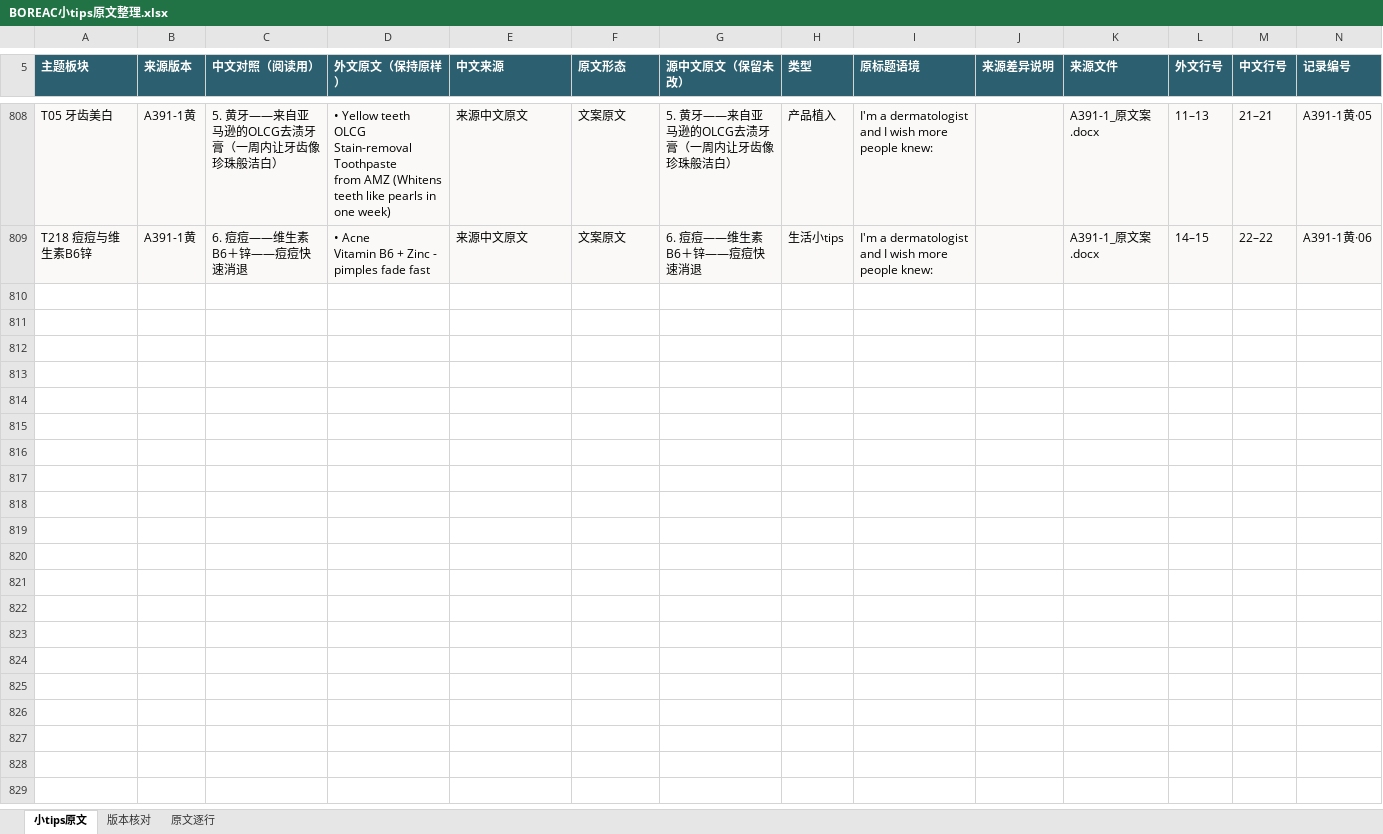
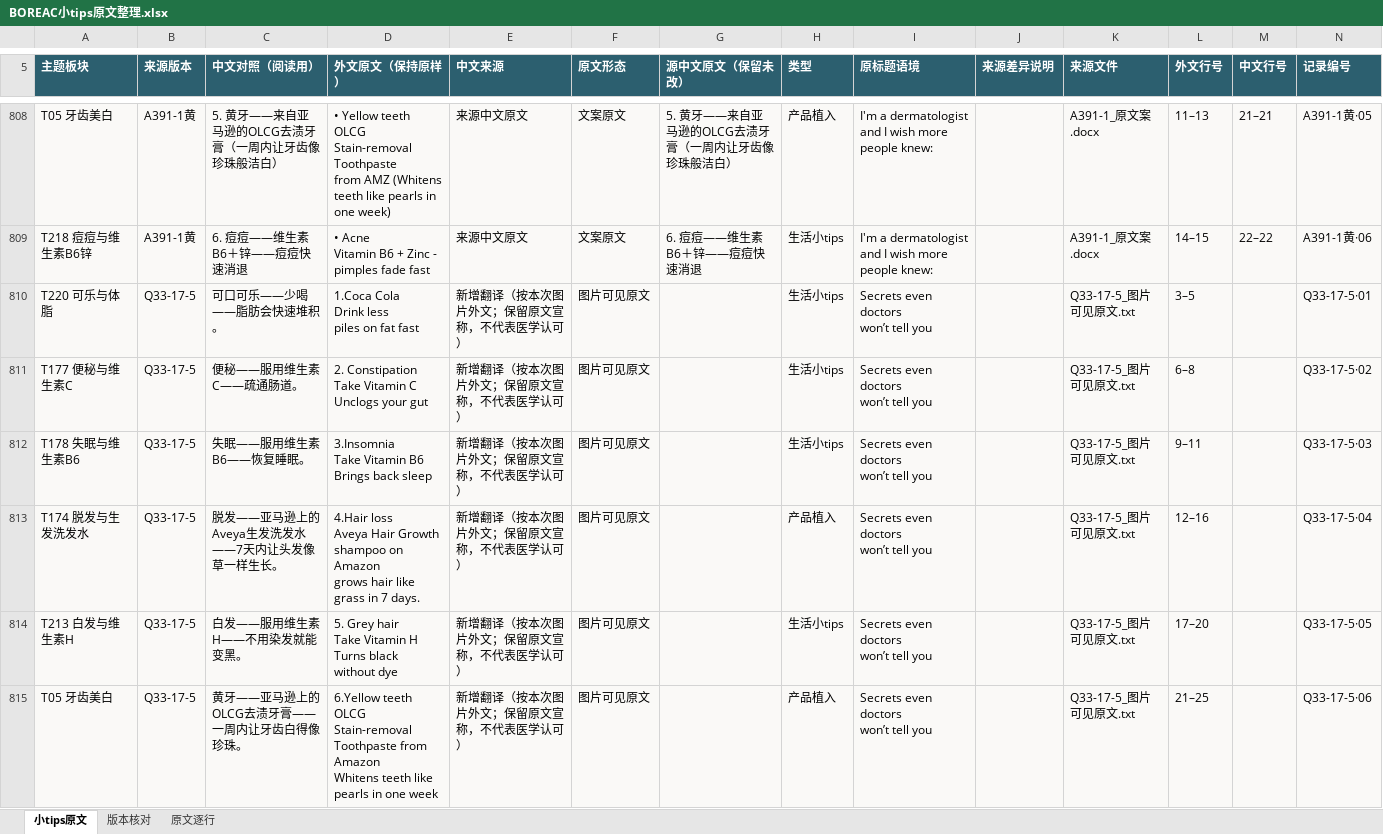
Before and after one commit to ZHENGss7401/subtitle-resource-library, an Excel workbook: tips/BOREAC小tips原文整理.xlsx, sheet 小tips原文, drawn as a sheet; only a part is shown, gaps mark what is left out; values as stored, in another font and other column widths than the file's, no borders; table styles not drawn; ↵ is a line break in a cell; the diff covers the shown part only; the diff names each change by its address in the sheet, - before the commit and + after, or states it on an @@ line.

```diff
--- a/tips/BOREAC小tips原文整理.xlsx (sheet 小tips原文)
+++ b/tips/BOREAC小tips原文整理.xlsx (sheet 小tips原文)
+row 810: T220 可乐与体脂 | Q33-17-5 | 可口可乐——少喝——脂肪会快速堆积。 | 1.Coca Cola ↵ Drink less ↵ piles on fat fast | 新增翻译（按本次图片外文；保留原文宣称，不代表医学认可） | 图片可见原文 |  | 生活小tips | Secrets even doctors ↵ won’t tell you |  | Q33-17-5_图片可见原文.txt | 3–5 |  | Q33-17-5·01
+row 811: T177 便秘与维生素C | Q33-17-5 | 便秘——服用维生素C——疏通肠道。 | 2. Constipation ↵ Take Vitamin C ↵ Unclogs your gut | 新增翻译（按本次图片外文；保留原文宣称，不代表医学认可） | 图片可见原文 |  | 生活小tips | Secrets even doctors ↵ won’t tell you |  | Q33-17-5_图片可见原文.txt | 6–8 |  | Q33-17-5·02
+row 812: T178 失眠与维生素B6 | Q33-17-5 | 失眠——服用维生素B6——恢复睡眠。 | 3.Insomnia ↵ Take Vitamin B6 ↵ Brings back sleep | 新增翻译（按本次图片外文；保留原文宣称，不代表医学认可） | 图片可见原文 |  | 生活小tips | Secrets even doctors ↵ won’t tell you |  | Q33-17-5_图片可见原文.txt | 9–11 |  | Q33-17-5·03
+row 813: T174 脱发与生发洗发水 | Q33-17-5 | 脱发——亚马逊上的Aveya生发洗发水——7天内让头发像草一样生长。 | 4.Hair loss ↵ Aveya Hair Growth ↵ shampoo on Amazon ↵ grows hair like ↵ grass in 7 days. | 新增翻译（按本次图片外文；保留原文宣称，不代表医学认可） | 图片可见原文 |  | 产品植入 | Secrets even doctors ↵ won’t tell you |  | Q33-17-5_图片可见原文.txt | 12–16 |  | Q33-17-5·04
+row 814: T213 白发与维生素H | Q33-17-5 | 白发——服用维生素H——不用染发就能变黑。 | 5. Grey hair ↵ Take Vitamin H ↵ Turns black ↵ without dye | 新增翻译（按本次图片外文；保留原文宣称，不代表医学认可） | 图片可见原文 |  | 生活小tips | Secrets even doctors ↵ won’t tell you |  | Q33-17-5_图片可见原文.txt | 17–20 |  | Q33-17-5·05
+row 815: T05 牙齿美白 | Q33-17-5 | 黄牙——亚马逊上的OLCG去渍牙膏——一周内让牙齿白得像珍珠。 | 6.Yellow teeth ↵ OLCG Stain-removal ↵ Toothpaste from Amazon ↵ Whitens teeth like ↵ pearls in one week | 新增翻译（按本次图片外文；保留原文宣称，不代表医学认可） | 图片可见原文 |  | 产品植入 | Secrets even doctors ↵ won’t tell you |  | Q33-17-5_图片可见原文.txt | 21–25 |  | Q33-17-5·06
```
Also changed, not shown: 6 added rows elsewhere in this sheet, sheet 原文逐行, sheet 版本核对, 19 other files.
